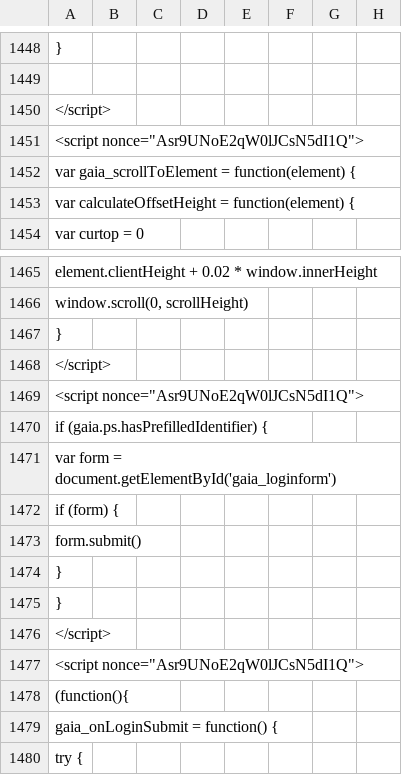
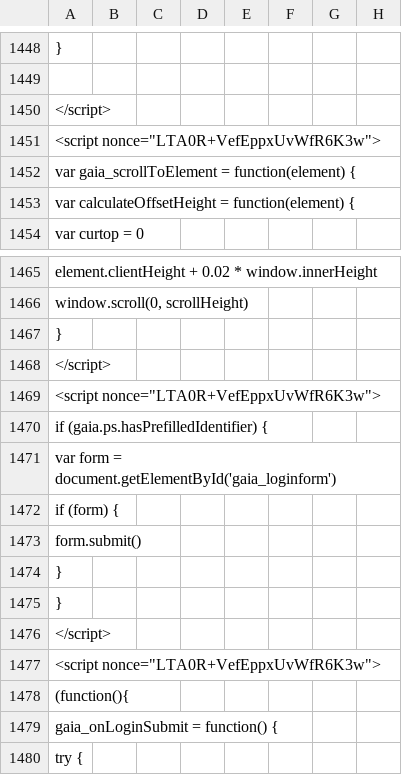
Before and after one commit to AndersenLab/WI-Strain-Info, a TSV file: WI-Strain-Info.tsv, drawn as a sheet; only a part is shown, gaps mark what is left out; the diff covers the shown part only; the diff names each change by its address in the sheet, - before the commit and + after, or states it on an @@ line.

```diff
--- a/WI-Strain-Info.tsv
+++ b/WI-Strain-Info.tsv
-A1451: <script nonce="Asr9UNoE2qW0lJCsN5dI1Q">
+A1451: <script nonce="LTA0R+VefEppxUvWfR6K3w">
-A1469: <script nonce="Asr9UNoE2qW0lJCsN5dI1Q">
+A1469: <script nonce="LTA0R+VefEppxUvWfR6K3w">
-A1477: <script nonce="Asr9UNoE2qW0lJCsN5dI1Q">
+A1477: <script nonce="LTA0R+VefEppxUvWfR6K3w">
```
Also changed, not shown: 9 edited cells elsewhere in this file.
